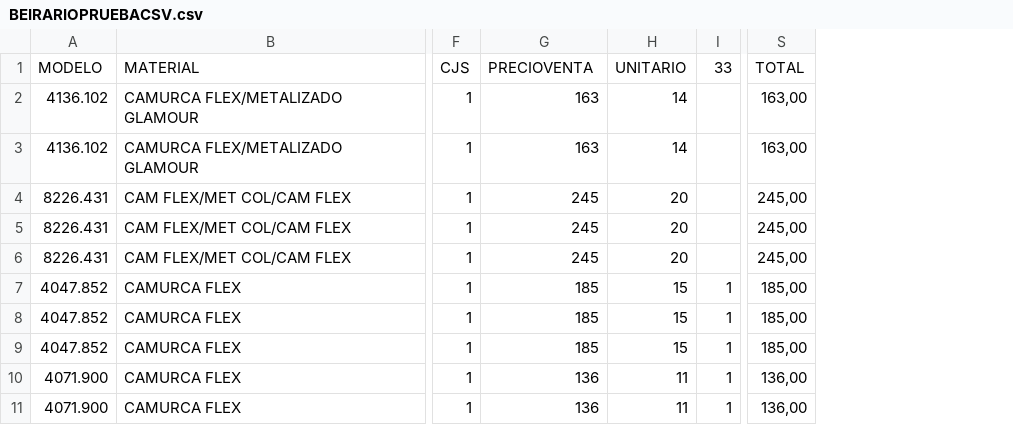
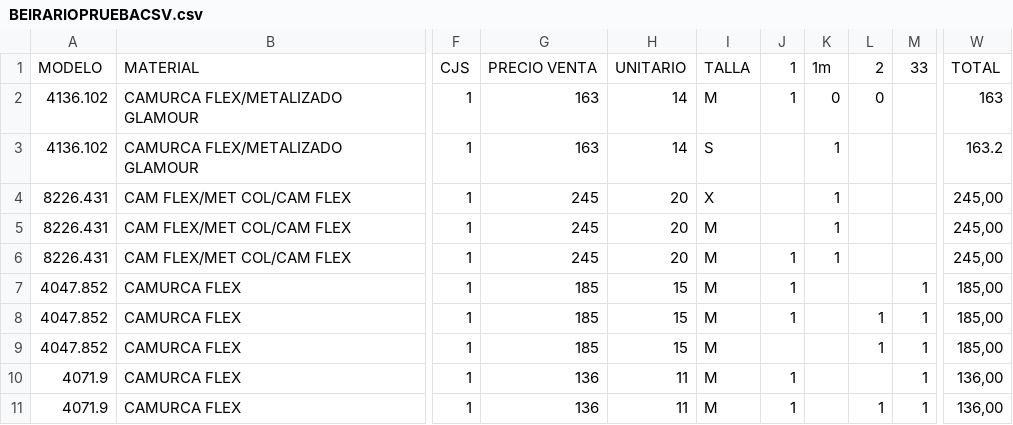
Before and after one commit to uvillazon/NovamodaMayor, a CSV file: NovaModa/web/uploads/BEIRARIOPRUEBACSV.csv, drawn as a sheet; only a part is shown, gaps mark what is left out; addresses are those after the commit; the diff names each change by its address in the sheet, - before the commit and + after, or states it on an @@ line.

```diff
--- a/NovaModa/web/uploads/BEIRARIOPRUEBACSV.csv
+++ b/NovaModa/web/uploads/BEIRARIOPRUEBACSV.csv
+column I, rows 1-11: TALLA | M | S | X | M | M | M | M | M | M | M
+column J, rows 1-11: 1 | 1 |  |  |  | 1 | 1 | 1 |  | 1 | 1
+column K, rows 1-6: 1m | 0 | 1 | 1 | 1 | 1
+column L, rows 1-11: 2 | 0 |  |  |  |  |  | 1 | 1 |  | 1
-G1: PRECIOVENTA
+G1: PRECIO VENTA
-W2: 163,00
+W2: 163
-W3: 163,00
+W3: 163.2
-A10:A11: 4071.900
+A10:A11: 4071.9
```
Also changed, not shown: 31 other files.
